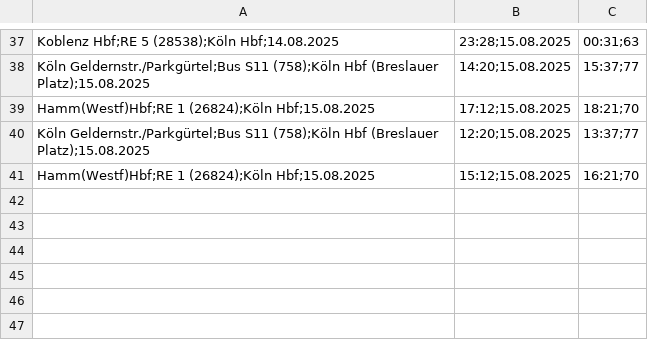
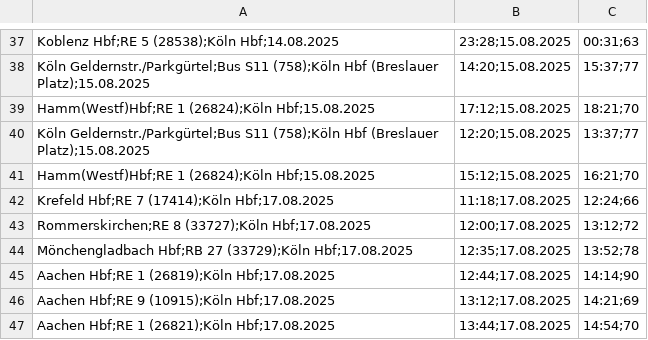
Before and after one commit to LuisErhardt/db-delay-viewer, a CSV file: public/data/2025/delays08.csv, drawn as a sheet; only a part is shown, gaps mark what is left out.

Commit message:
upload data

```diff
--- a/public/data/2025/delays08.csv
+++ b/public/data/2025/delays08.csv
@@ -41 +41,7 @@ Köln Geldernstr./Parkgürtel;Bus S11 (758);Köln Hbf (Breslauer Platz);15.08.20
 Hamm(Westf)Hbf;RE 1 (26824);Köln Hbf;15.08.2025, 15:12;15.08.2025, 16:21;70
+Krefeld Hbf;RE 7 (17414);Köln Hbf;17.08.2025, 11:18;17.08.2025, 12:24;66
+Rommerskirchen;RE 8 (33727);Köln Hbf;17.08.2025, 12:00;17.08.2025, 13:12;72
+Mönchengladbach Hbf;RB 27 (33729);Köln Hbf;17.08.2025, 12:35;17.08.2025, 13:52;78
+Aachen Hbf;RE 1 (26819);Köln Hbf;17.08.2025, 12:44;17.08.2025, 14:14;90
+Aachen Hbf;RE 9 (10915);Köln Hbf;17.08.2025, 13:12;17.08.2025, 14:21;69
+Aachen Hbf;RE 1 (26821);Köln Hbf;17.08.2025, 13:44;17.08.2025, 14:54;70
```
